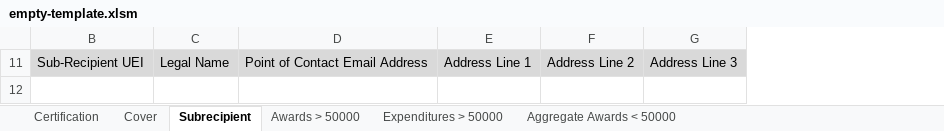
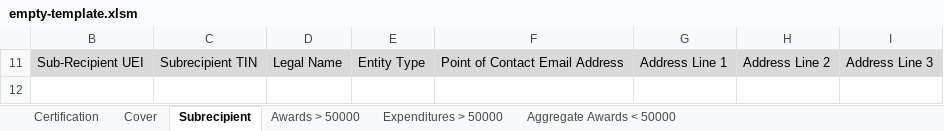
Before and after one commit to usdigitalresponse/arpa-reporter, an Excel workbook: src/server/data/empty-template.xlsm, sheet Subrecipient, drawn as a sheet; only a part is shown; values as stored, in another font and other column widths than the file's, no borders; conditional formats not drawn; the diff names each change by its address in the sheet, - before the commit and + after, or states it on an @@ line.

```diff
--- a/src/server/data/empty-template.xlsm (sheet Subrecipient)
+++ b/src/server/data/empty-template.xlsm (sheet Subrecipient)
+column C, row 11: Subrecipient TIN
+column E, row 11: Entity Type
```
Also changed, not shown: sheet Awards > 50000, hidden cells, charts or pictures.
